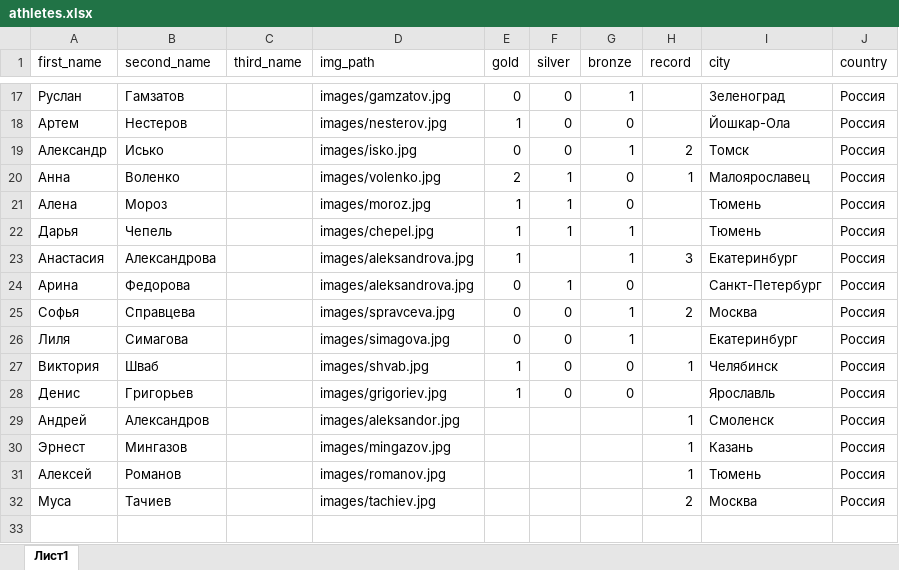
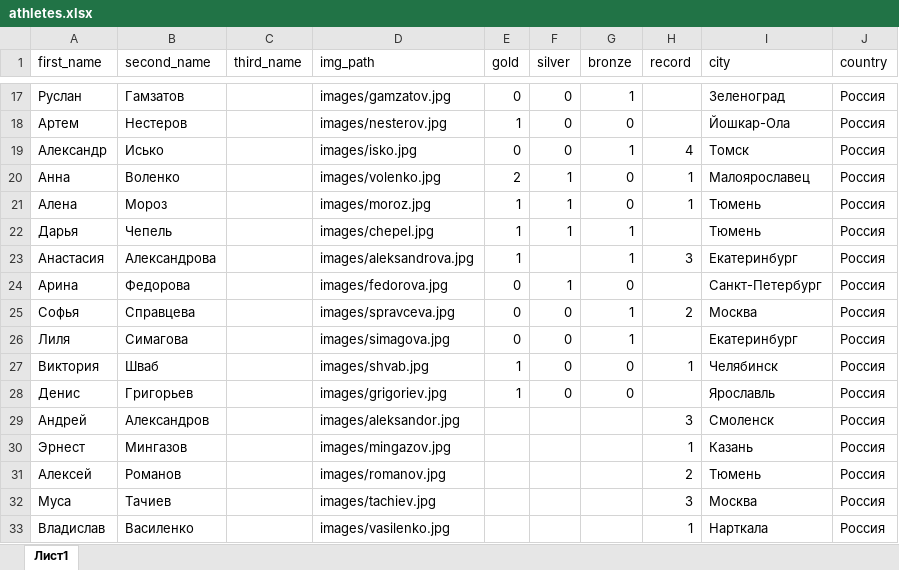
Before and after one commit to Azizmobapp/stathletics_back, an Excel workbook: storage/app/private/athletes.xlsx, sheet Лист1, drawn as a sheet; only a part is shown, gaps mark what is left out; values as stored, in another font and other column widths than the file's, no borders; the diff names each change by its address in the sheet, - before the commit and + after, or states it on an @@ line.

Commit message:
212

```diff
--- a/storage/app/private/athletes.xlsx (sheet Лист1)
+++ b/storage/app/private/athletes.xlsx (sheet Лист1)
-H19 (record): 2
+H19 (record): 4
-H21 (record): (empty)
+H21 (record): 1
-D24 (img_path): images/aleksandrova.jpg
+D24 (img_path): images/fedorova.jpg
-H29 (record): 1
+H29 (record): 3
-H31 (record): 1
+H31 (record): 2
-H32 (record): 2
+H32 (record): 3
+row 33: Владислав | Василенко |  | images/vasilenko.jpg |  |  |  | 1 | Нарткала | Россия
```
